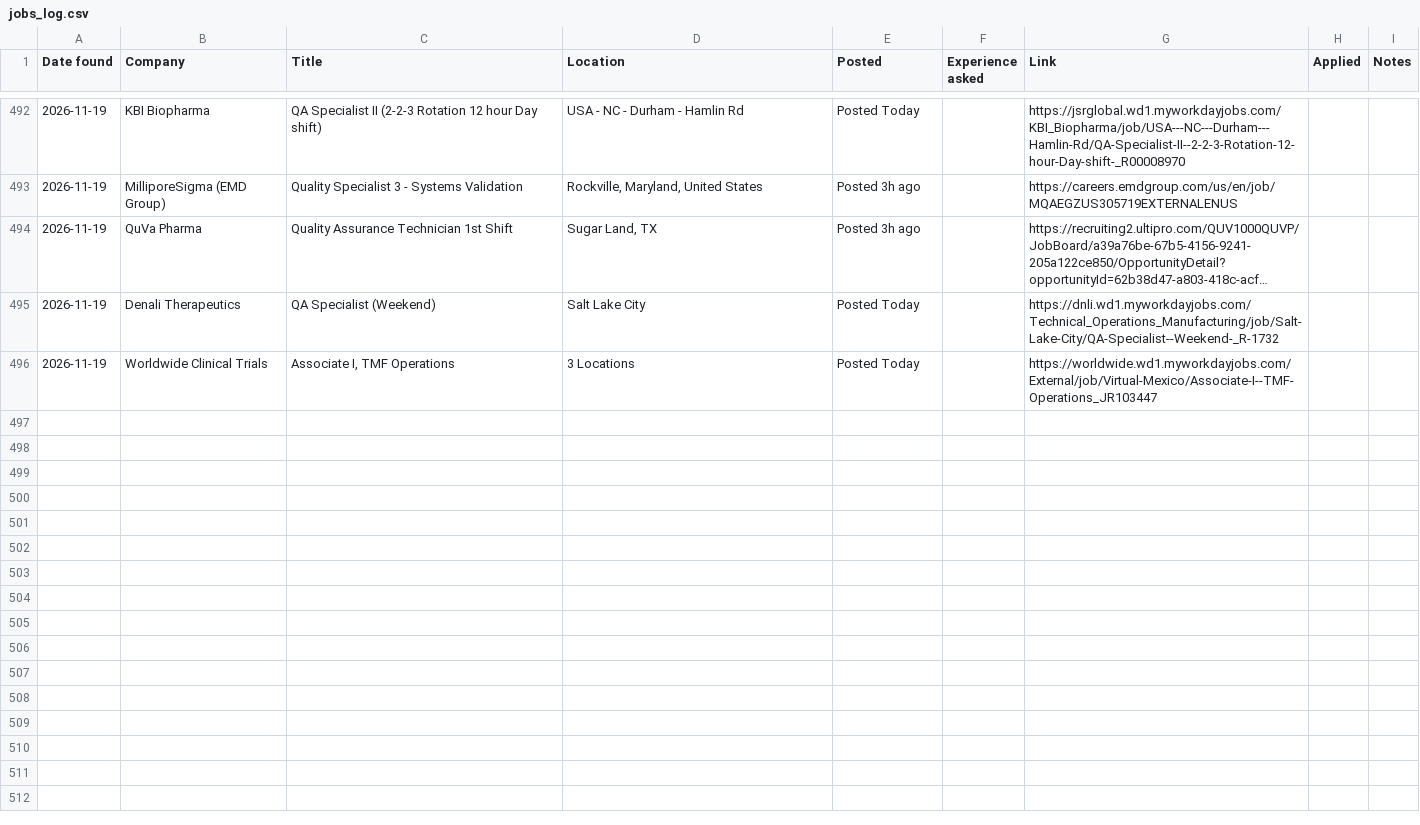
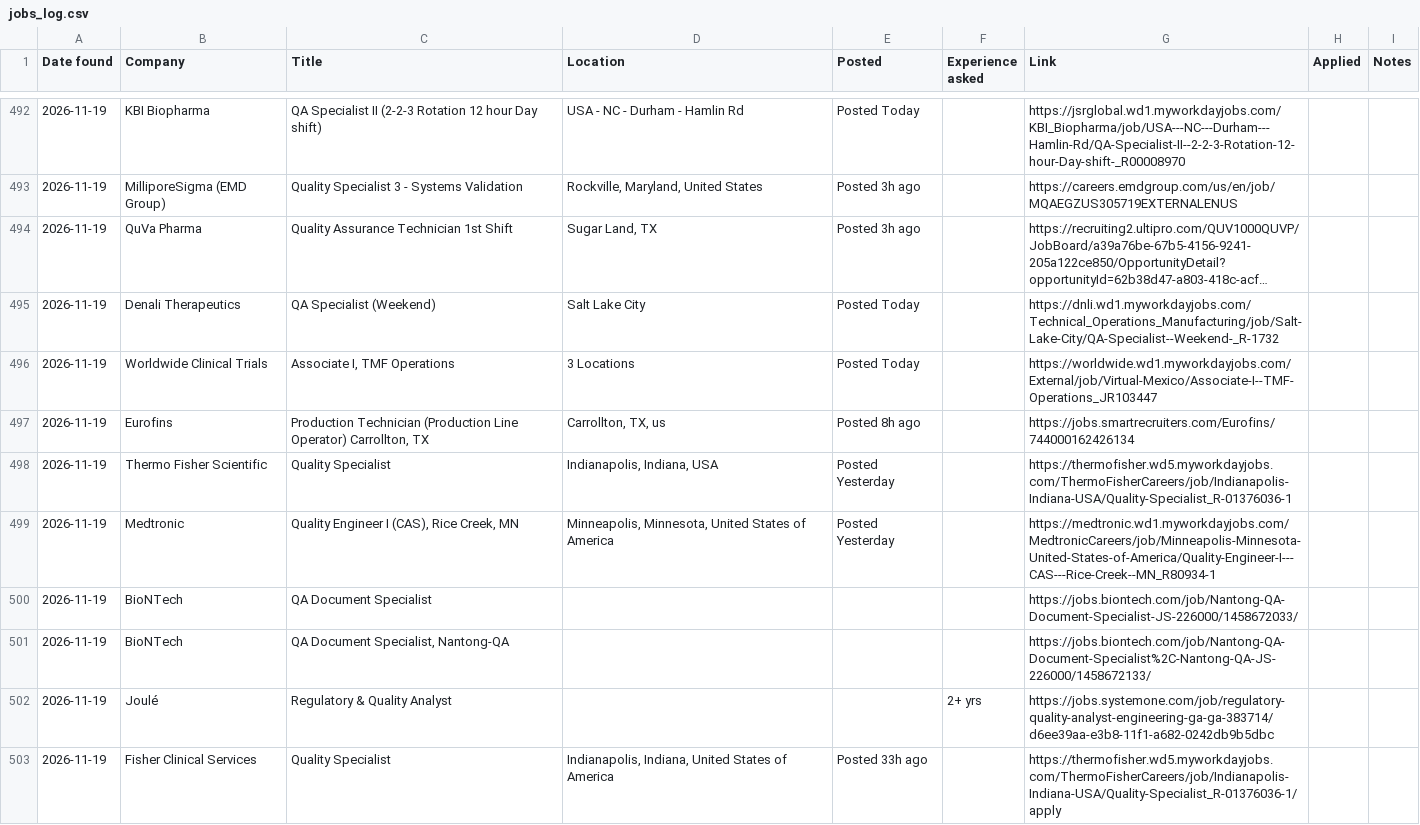
Before and after one commit to arkit-reg/Job_Watch_21, a CSV file: jobs_log.csv, drawn as a sheet; only a part is shown, gaps mark what is left out; long unchanged cells end in ….

```diff
--- a/jobs_log.csv
+++ b/jobs_log.csv
@@ -496 +496,8 @@
 2026-11-19,Worldwide Clinical Trials,"Associate I, TMF Operations",3 Locations,Posted Today,,https://worldwide.wd1.myworkdayjobs.com/External/job/Virtual-Mexico/Associate-I--TMF-Operations_JR103447,,
+2026-11-19,Eurofins,"Production Technician (Production Line Operator) Carrollton, TX","Carrollton, TX, us",Posted 8h ago,,https://jobs.smartrecruiters.com/Eurofins/744000162426134,,
+2026-11-19,Thermo Fisher Scientific,Quality Specialist,"Indianapolis, Indiana, USA",Posted Yesterday,,https://thermofisher.wd5.myworkdayjobs.com/ThermoFisherCareers/job/Indianapolis-Indiana-USA/Quality-Specialist_R-01376036-1,,
+2026-11-19,Medtronic,"Quality Engineer I (CAS), Rice Creek, MN","Minneapolis, Minnesota, United States of America",Posted Yesterday,,https://medtronic.wd1.myworkdayjobs.com/MedtronicCareers/job/Minneapolis-Minnesota-United-States-of-America/Quality-Engineer-I---CAS---Rice-Creek--MN_R80934-1,,
+2026-11-19,BioNTech,QA Document Specialist,,,,https://jobs.biontech.com/job/Nantong-QA-Document-Specialist-JS-226000/1458672033/,,
+2026-11-19,BioNTech,"QA Document Specialist, Nantong-QA",,,,https://jobs.biontech.com/job/Nantong-QA-Document-Specialist%2C-Nantong-QA-JS-226000/1458672133/,,
+2026-11-19,Joulé,Regulatory & Quality Analyst,,,2+ yrs,https://jobs.systemone.com/job/regulatory-quality-analyst-engineering-ga-ga-383714/d6ee39aa-e3b8-11f1-a682-0242db9b5dbc,,
+2026-11-19,Fisher Clinical Services,Quality Specialist,"Indianapolis, Indiana, United States of America",Posted 33h ago,,https://thermofisher.wd5.myworkdayjobs.com/ThermoFisherCareers/job/Indianapolis-Indiana-USA/Quality-Specialist_R-01376036-1/apply,,
```
Also changed, not shown: manual_check.csv, 1 other file.
